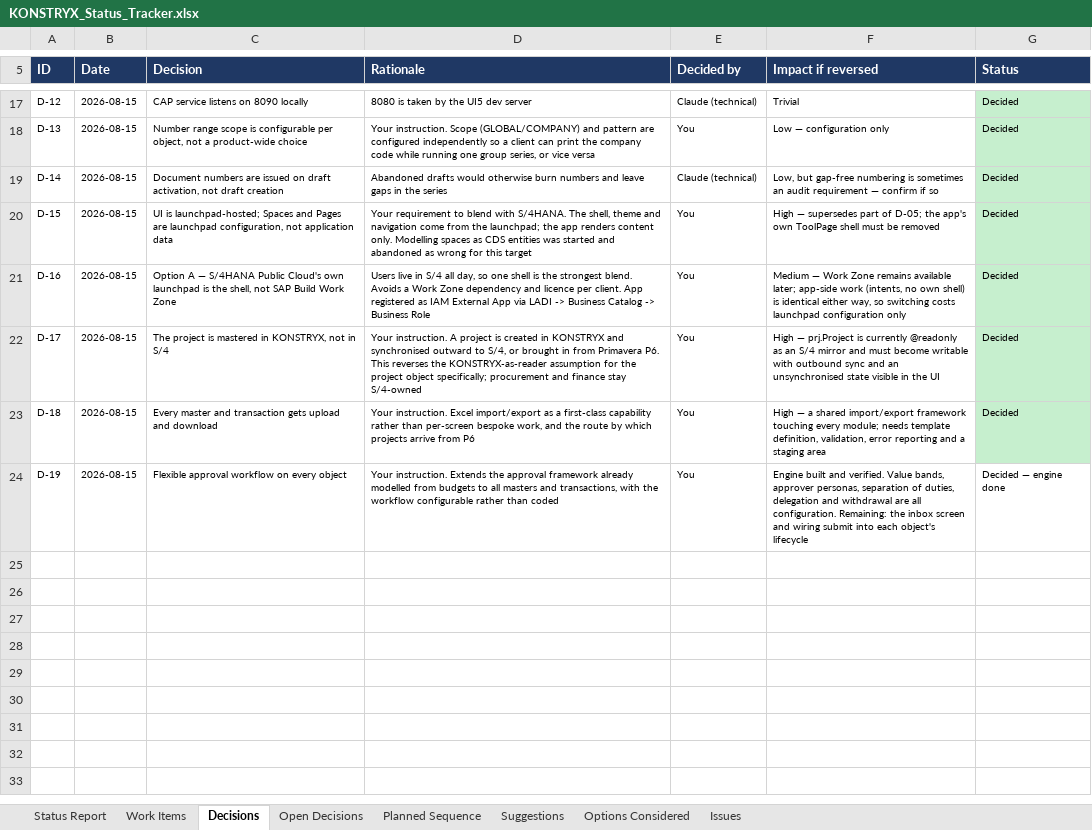
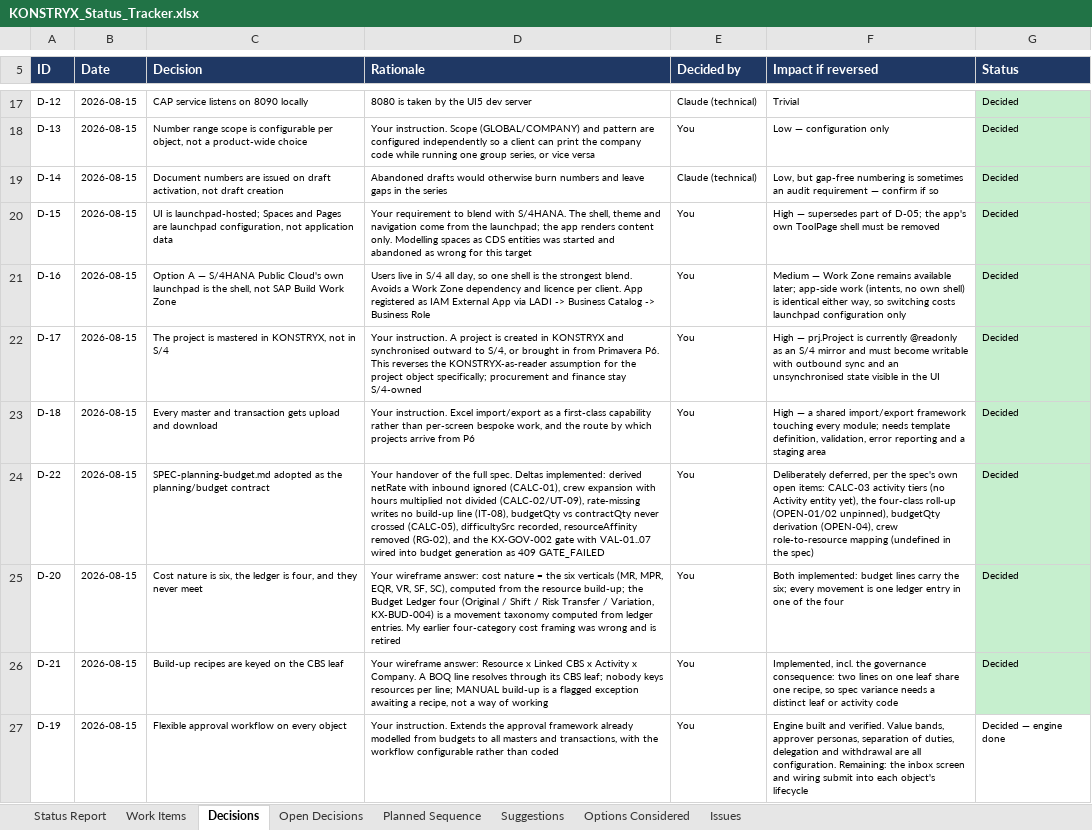
Before and after one commit to techmohdziya/KONSTRYX, an Excel workbook: KONSTRYX_Status_Tracker.xlsx, sheet Decisions, drawn as a sheet; only a part is shown, gaps mark what is left out; values as stored, in another font and other column widths than the file's, no borders; the diff names each change by its address in the sheet, - before the commit and + after, or states it on an @@ line.

```diff
--- a/KONSTRYX_Status_Tracker.xlsx (sheet Decisions)
+++ b/KONSTRYX_Status_Tracker.xlsx (sheet Decisions)
+row 24: D-22 | 2026-08-15 | SPEC-planning-budget.md adopted as the planning/budget contract | Your handover of the full spec. Deltas implemented: derived netRate with inbound ignored (CALC-01), crew expansion with hours multiplied not divided (CALC-02/UT-09), rate-missing writes no build-up line (IT-08), budgetQty vs contractQty never crossed (CALC-05), difficultySrc recorded, resourceAffinity removed (RG-02), and the KX-GOV-002 gate with VAL-01..07 wired into budget generation as 409 GATE_FAILED | You | Deliberately deferred, per the spec's own open items: CALC-03 activity tiers (no Activity entity yet), the four-class roll-up (OPEN-01/02 unpinned), budgetQty derivation (OPEN-04), crew role-to-resource mapping (undefined in the spec) | Decided
+row 25: D-20 | 2026-08-15 | Cost nature is six, the ledger is four, and they never meet | Your wireframe answer: cost nature = the six verticals (MR, MPR, EQR, VR, SF, SC), computed from the resource build-up; the Budget Ledger four (Original / Shift / Risk Transfer / Variation, KX-BUD-004) is a movement taxonomy computed from ledger entries. My earlier four-category cost framing was wrong and is retired | You | Both implemented: budget lines carry the six; every movement is one ledger entry in one of the four | Decided
+row 26: D-21 | 2026-08-15 | Build-up recipes are keyed on the CBS leaf | Your wireframe answer: Resource x Linked CBS x Activity x Company. A BOQ line resolves through its CBS leaf; nobody keys resources per line; MANUAL build-up is a flagged exception awaiting a recipe, not a way of working | You | Implemented, incl. the governance consequence: two lines on one leaf share one recipe, so spec variance needs a distinct leaf or activity code | Decided
```
Also changed, not shown: sheet Work Items, sheet Suggestions, sheet Issues, sheet Open Decisions, 1 other file.
